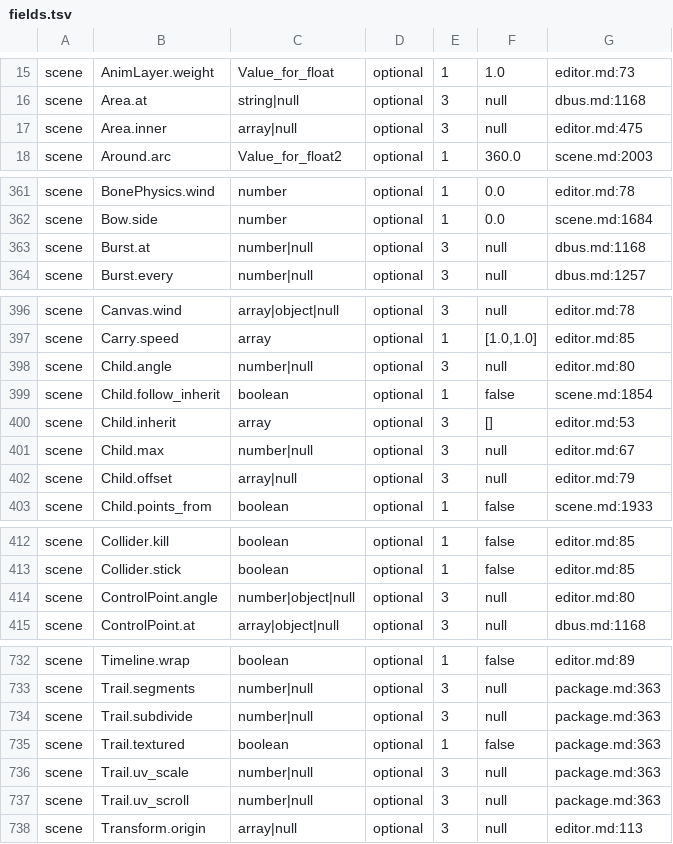
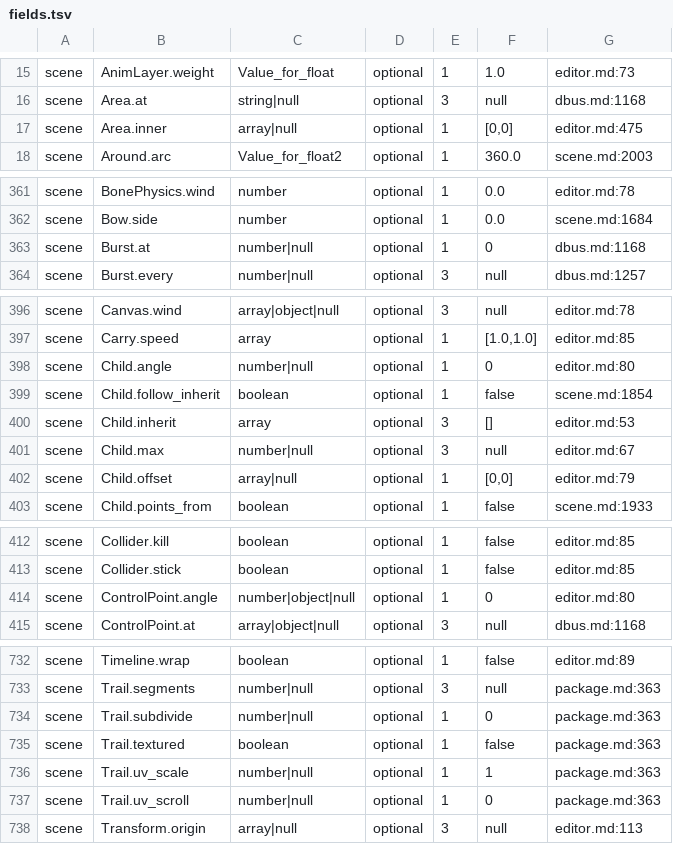
Before and after one commit to reiwand/reiwand, a TSV file: crates/reiwand-upgrade/table/fields.tsv, drawn as a sheet; only a part is shown, gaps mark what is left out; the diff covers the shown part only.

```diff
--- a/crates/reiwand-upgrade/table/fields.tsv
+++ b/crates/reiwand-upgrade/table/fields.tsv
@@ -16,3 +16,3 @@ scene	AnimLayer.weight	Value_for_float	optional	1	1.0	editor.md:73
 scene	Area.at	string|null	optional	3	null	dbus.md:1168
-scene	Area.inner	array|null	optional	3	null	editor.md:475
+scene	Area.inner	array|null	optional	1	[0,0]	editor.md:475
 scene	Around.arc	Value_for_float2	optional	1	360.0	scene.md:2003
@@ -362,3 +362,3 @@ scene	BonePhysics.wind	number	optional	1	0.0	editor.md:78
 scene	Bow.side	number	optional	1	0.0	scene.md:1684
-scene	Burst.at	number|null	optional	3	null	dbus.md:1168
+scene	Burst.at	number|null	optional	1	0	dbus.md:1168
 scene	Burst.every	number|null	optional	3	null	dbus.md:1257
@@ -397,3 +397,3 @@ scene	Canvas.wind	array|object|null	optional	3	null	editor.md:78
 scene	Carry.speed	array	optional	1	[1.0,1.0]	editor.md:85
-scene	Child.angle	number|null	optional	3	null	editor.md:80
+scene	Child.angle	number|null	optional	1	0	editor.md:80
 scene	Child.follow_inherit	boolean	optional	1	false	scene.md:1854
@@ -401,3 +401,3 @@ scene	Child.inherit	array	optional	3	[]	editor.md:53
 scene	Child.max	number|null	optional	3	null	editor.md:67
-scene	Child.offset	array|null	optional	3	null	editor.md:79
+scene	Child.offset	array|null	optional	1	[0,0]	editor.md:79
 scene	Child.points_from	boolean	optional	1	false	scene.md:1933
@@ -413,3 +413,3 @@ scene	Collider.kill	boolean	optional	1	false	editor.md:85
 scene	Collider.stick	boolean	optional	1	false	editor.md:85
-scene	ControlPoint.angle	number|object|null	optional	3	null	editor.md:80
+scene	ControlPoint.angle	number|object|null	optional	1	0	editor.md:80
 scene	ControlPoint.at	array|object|null	optional	3	null	dbus.md:1168
@@ -733,6 +733,6 @@ scene	Timeline.wrap	boolean	optional	1	false	editor.md:89
 scene	Trail.segments	number|null	optional	3	null	package.md:363
-scene	Trail.subdivide	number|null	optional	3	null	package.md:363
+scene	Trail.subdivide	number|null	optional	1	0	package.md:363
 scene	Trail.textured	boolean	optional	1	false	package.md:363
-scene	Trail.uv_scale	number|null	optional	3	null	package.md:363
-scene	Trail.uv_scroll	number|null	optional	3	null	package.md:363
+scene	Trail.uv_scale	number|null	optional	1	1	package.md:363
+scene	Trail.uv_scroll	number|null	optional	1	0	package.md:363
 scene	Transform.origin	array|null	optional	3	null	editor.md:113
```
Also changed, not shown: 6 edited cells elsewhere in this file, 4 other files.
